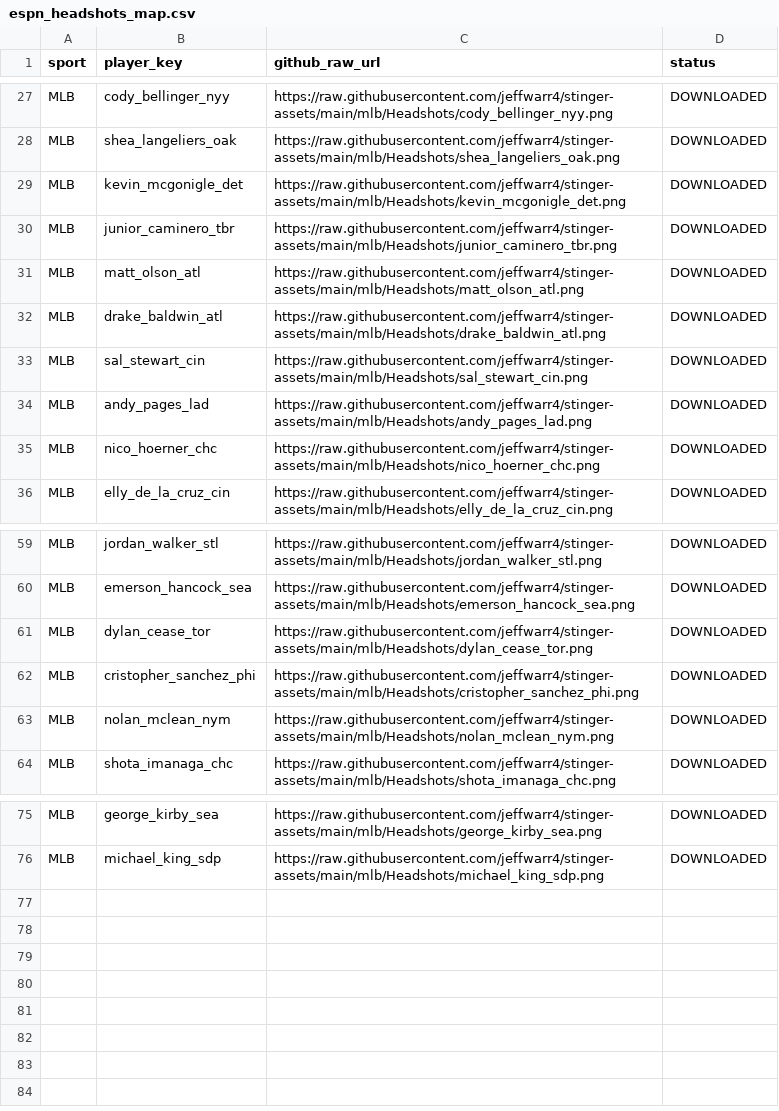
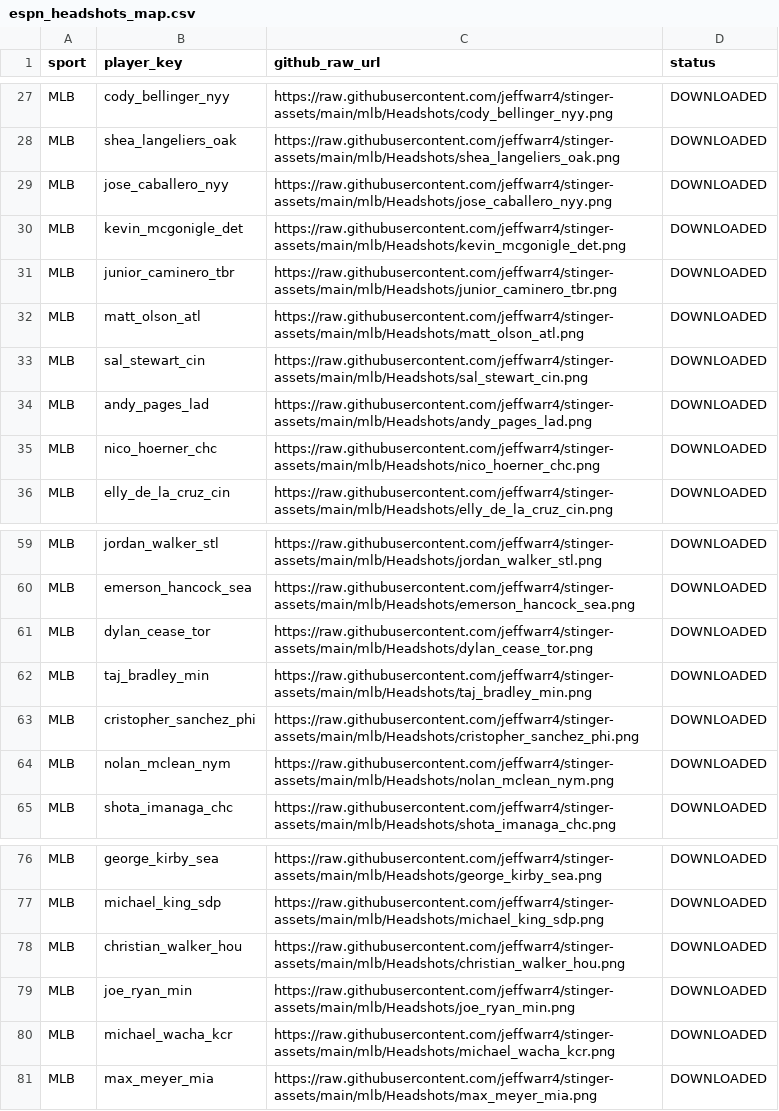
Before and after one commit to jeffwarr4/stinger-assets, a CSV file: data/espn_headshots_map.csv, drawn as a sheet; only a part is shown, gaps mark what is left out.

```diff
--- a/data/espn_headshots_map.csv
+++ b/data/espn_headshots_map.csv
@@ -28,2 +28,3 @@ MLB,cody_bellinger_nyy,https://raw.githubusercontent.com/jeffwarr4/stinger-asset
 MLB,shea_langeliers_oak,https://raw.githubusercontent.com/jeffwarr4/stinger-assets/main/mlb/Headshots/shea_langeliers_oak.png,DOWNLOADED
+MLB,jose_caballero_nyy,https://raw.githubusercontent.com/jeffwarr4/stinger-assets/main/mlb/Headshots/jose_caballero_nyy.png,DOWNLOADED
 MLB,kevin_mcgonigle_det,https://raw.githubusercontent.com/jeffwarr4/stinger-assets/main/mlb/Headshots/kevin_mcgonigle_det.png,DOWNLOADED
@@ -31,3 +32,2 @@ MLB,junior_caminero_tbr,https://raw.githubusercontent.com/jeffwarr4/stinger-asse
 MLB,matt_olson_atl,https://raw.githubusercontent.com/jeffwarr4/stinger-assets/main/mlb/Headshots/matt_olson_atl.png,DOWNLOADED
-MLB,drake_baldwin_atl,https://raw.githubusercontent.com/jeffwarr4/stinger-assets/main/mlb/Headshots/drake_baldwin_atl.png,DOWNLOADED
 MLB,sal_stewart_cin,https://raw.githubusercontent.com/jeffwarr4/stinger-assets/main/mlb/Headshots/sal_stewart_cin.png,DOWNLOADED
@@ -61,2 +61,3 @@ MLB,emerson_hancock_sea,https://raw.githubusercontent.com/jeffwarr4/stinger-asse
 MLB,dylan_cease_tor,https://raw.githubusercontent.com/jeffwarr4/stinger-assets/main/mlb/Headshots/dylan_cease_tor.png,DOWNLOADED
+MLB,taj_bradley_min,https://raw.githubusercontent.com/jeffwarr4/stinger-assets/main/mlb/Headshots/taj_bradley_min.png,DOWNLOADED
 MLB,cristopher_sanchez_phi,https://raw.githubusercontent.com/jeffwarr4/stinger-assets/main/mlb/Headshots/cristopher_sanchez_phi.png,DOWNLOADED
@@ -76 +77,5 @@ MLB,george_kirby_sea,https://raw.githubusercontent.com/jeffwarr4/stinger-assets/
 MLB,michael_king_sdp,https://raw.githubusercontent.com/jeffwarr4/stinger-assets/main/mlb/Headshots/michael_king_sdp.png,DOWNLOADED
+MLB,christian_walker_hou,https://raw.githubusercontent.com/jeffwarr4/stinger-assets/main/mlb/Headshots/christian_walker_hou.png,DOWNLOADED
+MLB,joe_ryan_min,https://raw.githubusercontent.com/jeffwarr4/stinger-assets/main/mlb/Headshots/joe_ryan_min.png,DOWNLOADED
+MLB,michael_wacha_kcr,https://raw.githubusercontent.com/jeffwarr4/stinger-assets/main/mlb/Headshots/michael_wacha_kcr.png,DOWNLOADED
+MLB,max_meyer_mia,https://raw.githubusercontent.com/jeffwarr4/stinger-assets/main/mlb/Headshots/max_meyer_mia.png,DOWNLOADED
```
Also changed, not shown: data/players_to_fetch.csv, 4 other files.
